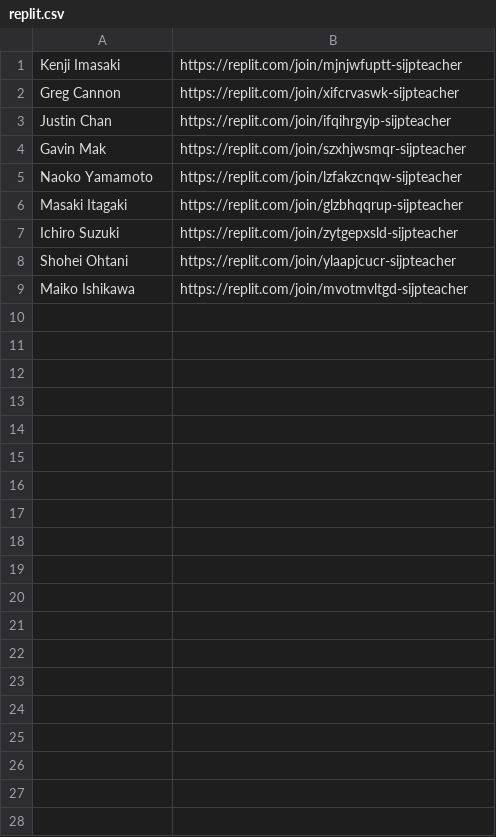
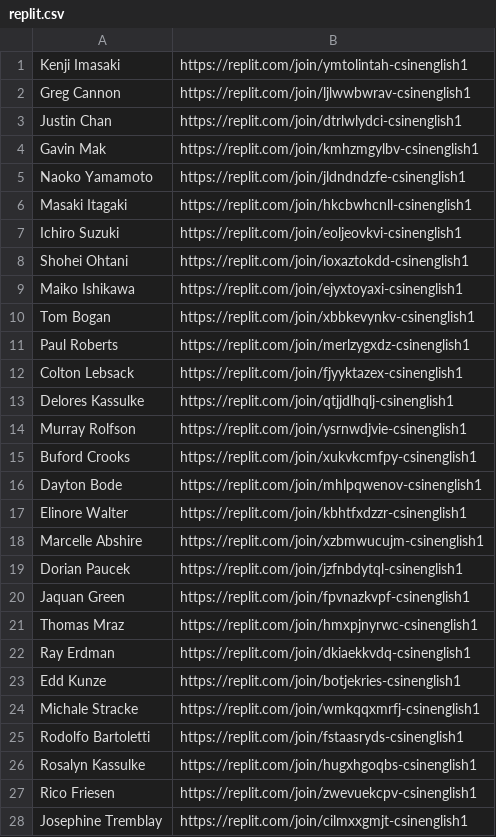
Before and after one commit to GregoryCannon/JSPlaygound, a CSV file: client/replit.csv, drawn as a sheet; only a part is shown; the diff covers the shown part only.

Commit message:
Populate replit.csv with fake data

```diff
--- a/client/replit.csv
+++ b/client/replit.csv
@@ -1,9 +1,28 @@
-Kenji Imasaki,https://replit.com/join/mjnjwfuptt-sijpteacher
-Greg Cannon,https://replit.com/join/xifcrvaswk-sijpteacher
-Justin Chan,https://replit.com/join/ifqihrgyip-sijpteacher
-Gavin Mak,https://replit.com/join/szxhjwsmqr-sijpteacher
-Naoko Yamamoto,https://replit.com/join/lzfakzcnqw-sijpteacher
-Masaki Itagaki,https://replit.com/join/glzbhqqrup-sijpteacher
-Ichiro Suzuki,https://replit.com/join/zytgepxsld-sijpteacher
-Shohei Ohtani,https://replit.com/join/ylaapjcucr-sijpteacher
-Maiko Ishikawa,https://replit.com/join/mvotmvltgd-sijpteacher
+Kenji Imasaki,https://replit.com/join/ymtolintah-csinenglish1
+Greg Cannon,https://replit.com/join/ljlwwbwrav-csinenglish1
+Justin Chan,https://replit.com/join/dtrlwlydci-csinenglish1
+Gavin Mak,https://replit.com/join/kmhzmgylbv-csinenglish1
+Naoko Yamamoto,https://replit.com/join/jldndndzfe-csinenglish1
+Masaki Itagaki,https://replit.com/join/hkcbwhcnll-csinenglish1
+Ichiro Suzuki,https://replit.com/join/eoljeovkvi-csinenglish1
+Shohei Ohtani,https://replit.com/join/ioxaztokdd-csinenglish1
+Maiko Ishikawa,https://replit.com/join/ejyxtoyaxi-csinenglish1
+Tom Bogan,https://replit.com/join/xbbkevynkv-csinenglish1
+Paul Roberts,https://replit.com/join/merlzygxdz-csinenglish1
+Colton Lebsack,https://replit.com/join/fjyyktazex-csinenglish1
+Delores Kassulke,https://replit.com/join/qtjjdlhqlj-csinenglish1
+Murray Rolfson,https://replit.com/join/ysrnwdjvie-csinenglish1
+Buford Crooks,https://replit.com/join/xukvkcmfpy-csinenglish1
+Dayton Bode,https://replit.com/join/mhlpqwenov-csinenglish1
+Elinore Walter,https://replit.com/join/kbhtfxdzzr-csinenglish1
+Marcelle Abshire,https://replit.com/join/xzbmwucujm-csinenglish1
+Dorian Paucek,https://replit.com/join/jzfnbdytql-csinenglish1
+Jaquan Green,https://replit.com/join/fpvnazkvpf-csinenglish1
+Thomas Mraz,https://replit.com/join/hmxpjnyrwc-csinenglish1
+Ray Erdman,https://replit.com/join/dkiaekkvdq-csinenglish1
+Edd Kunze,https://replit.com/join/botjekries-csinenglish1
+Michale Stracke,https://replit.com/join/wmkqqxmrfj-csinenglish1
+Rodolfo Bartoletti,https://replit.com/join/fstaasryds-csinenglish1
+Rosalyn Kassulke,https://replit.com/join/hugxhgoqbs-csinenglish1
+Rico Friesen,https://replit.com/join/zwevuekcpv-csinenglish1
+Josephine Tremblay,https://replit.com/join/cilmxxgmjt-csinenglish1
```
Also changed, not shown: 67 added rows elsewhere in this file, 1 other file.
